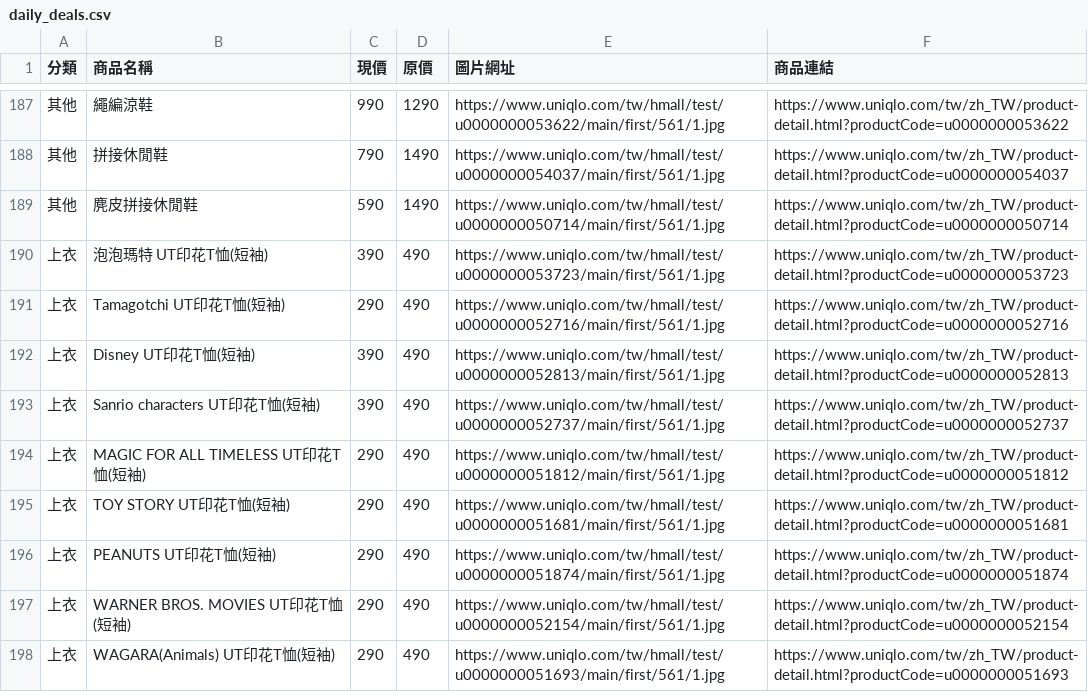
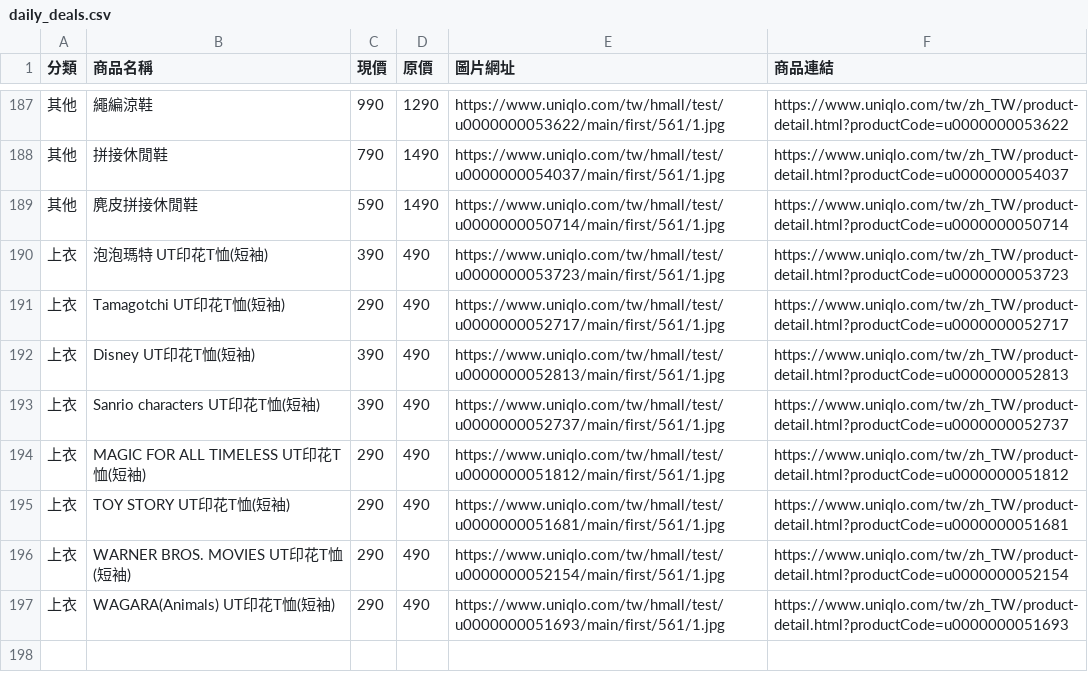
Before and after one commit to mooder16/on-sell-tracker, a CSV file: daily_deals.csv, drawn as a sheet; only a part is shown, gaps mark what is left out.

```diff
--- a/daily_deals.csv
+++ b/daily_deals.csv
@@ -190,3 +190,3 @@
 上衣,泡泡瑪特 UT印花T恤(短袖),390,490,https://www.uniqlo.com/tw/hmall/test/u0000000053723/main/first/561/1.jpg,https://www.uniqlo.com/tw/zh_TW/product-detail.html?productCode=u0000000053723
-上衣,Tamagotchi UT印花T恤(短袖),290,490,https://www.uniqlo.com/tw/hmall/test/u0000000052716/main/first/561/1.jpg,https://www.uniqlo.com/tw/zh_TW/product-detail.html?productCode=u0000000052716
+上衣,Tamagotchi UT印花T恤(短袖),290,490,https://www.uniqlo.com/tw/hmall/test/u0000000052717/main/first/561/1.jpg,https://www.uniqlo.com/tw/zh_TW/product-detail.html?productCode=u0000000052717
 上衣,Disney UT印花T恤(短袖),390,490,https://www.uniqlo.com/tw/hmall/test/u0000000052813/main/first/561/1.jpg,https://www.uniqlo.com/tw/zh_TW/product-detail.html?productCode=u0000000052813
@@ -195,3 +195,2 @@
 上衣,TOY STORY UT印花T恤(短袖),290,490,https://www.uniqlo.com/tw/hmall/test/u0000000051681/main/first/561/1.jpg,https://www.uniqlo.com/tw/zh_TW/product-detail.html?productCode=u0000000051681
-上衣,PEANUTS UT印花T恤(短袖),290,490,https://www.uniqlo.com/tw/hmall/test/u0000000051874/main/first/561/1.jpg,https://www.uniqlo.com/tw/zh_TW/product-detail.html?productCode=u0000000051874
 上衣,WARNER BROS. MOVIES UT印花T恤(短袖),290,490,https://www.uniqlo.com/tw/hmall/test/u0000000052154/main/first/561/1.jpg,https://www.uniqlo.com/tw/zh_TW/product-detail.html?productCode=u0000000052154
```
Also changed, not shown: 5 other files.
